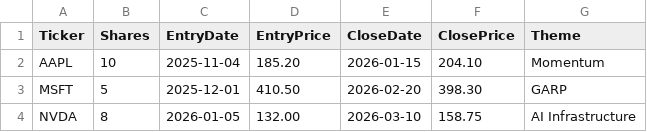
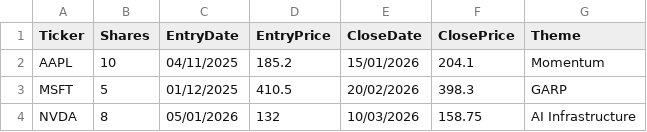
Before and after one commit to bloomingfund-commits/Bloomingresearch, a CSV file: data/closed_positions.csv, drawn as a sheet.

```diff
--- a/data/closed_positions.csv
+++ b/data/closed_positions.csv
@@ -1,4 +1,4 @@
 Ticker,Shares,EntryDate,EntryPrice,CloseDate,ClosePrice,Theme
-AAPL,10,2025-11-04,185.20,2026-01-15,204.10,Momentum
-MSFT,5,2025-12-01,410.50,2026-02-20,398.30,GARP
-NVDA,8,2026-01-05,132.00,2026-03-10,158.75,AI Infrastructure
+AAPL,10,04/11/2025,185.2,15/01/2026,204.1,Momentum
+MSFT,5,01/12/2025,410.5,20/02/2026,398.3,GARP
+NVDA,8,05/01/2026,132,10/03/2026,158.75,AI Infrastructure
```
Also changed, not shown: 3 other files.
